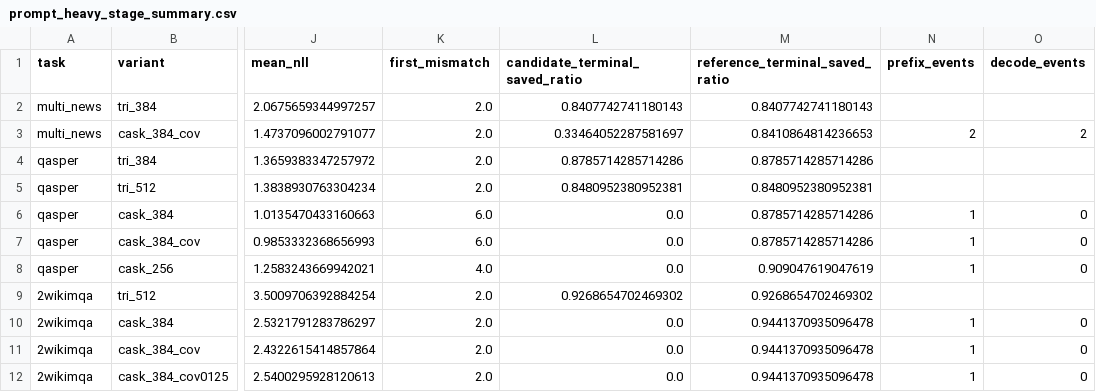
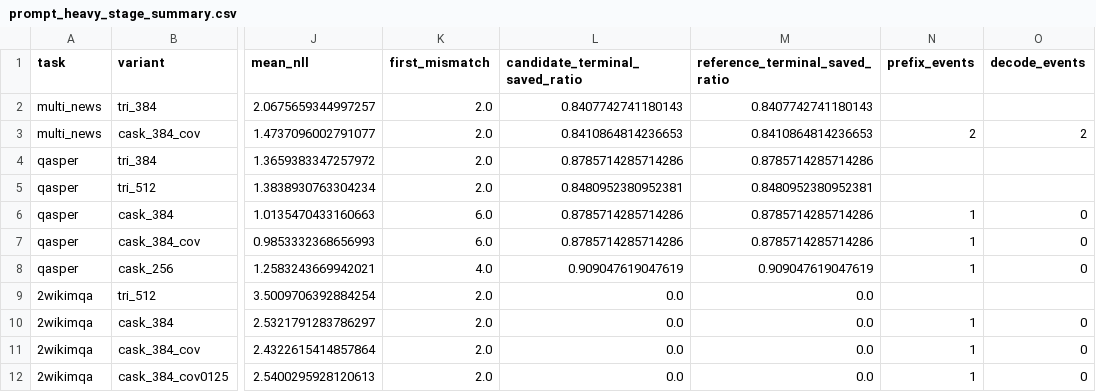
Before and after one commit to Skyline-23/CASK, a CSV file: paper_artifacts/rtx5070ti_2026_04_10/cask_v2_fidelity/prompt_heavy_stage_summary.csv, drawn as a sheet; only a part is shown, gaps mark what is left out; the diff names each change by its address in the sheet, - before the commit and + after, or states it on an @@ line.

Commit message:
Package paper-facing bridge and audit artifacts

```diff
--- a/paper_artifacts/rtx5070ti_2026_04_10/cask_v2_fidelity/prompt_heavy_stage_summary.csv
+++ b/paper_artifacts/rtx5070ti_2026_04_10/cask_v2_fidelity/prompt_heavy_stage_summary.csv
-L3 (candidate_terminal_saved_ratio): 0.33464052287581697
+L3 (candidate_terminal_saved_ratio): 0.8410864814236653
-L6:L7 (candidate_terminal_saved_ratio): 0.0
+L6:L7 (candidate_terminal_saved_ratio): 0.8785714285714286
-L8 (candidate_terminal_saved_ratio): 0.0
+L8 (candidate_terminal_saved_ratio): 0.909047619047619
-L9 (candidate_terminal_saved_ratio): 0.9268654702469302
+L9 (candidate_terminal_saved_ratio): 0.0
-M9 (reference_terminal_saved_ratio): 0.9268654702469302
+M9 (reference_terminal_saved_ratio): 0.0
-M10:M12 (reference_terminal_saved_ratio): 0.9441370935096478
+M10:M12 (reference_terminal_saved_ratio): 0.0
```
Also changed, not shown: paper_artifacts/rtx5070ti_2026_04_10/cask_v2_fidelity/prompt_heavy_output_sanity.csv, 22 other files.
